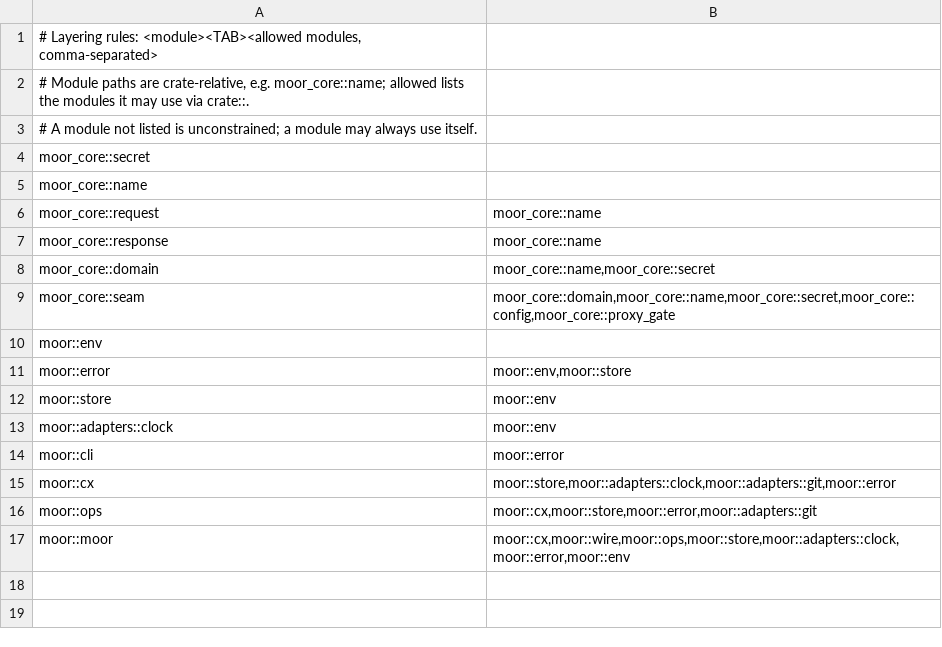
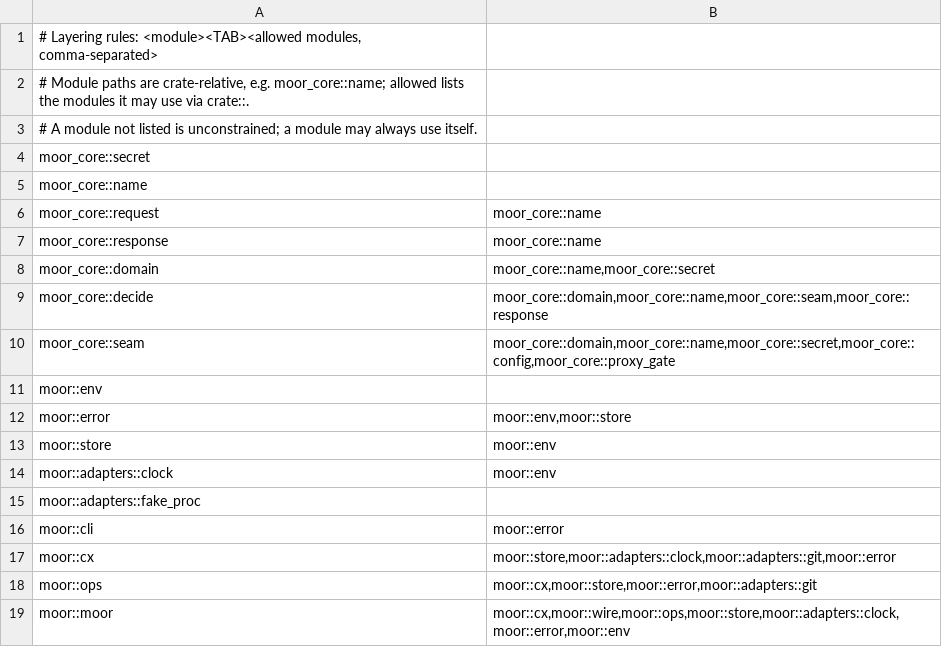
Before and after one commit to IniZio/moor, a TSV file: tools/layering.tsv, drawn as a sheet; the diff names each change by its address in the sheet, - before the commit and + after, or states it on an @@ line.

Commit message:
feat(core): add proc, driver and surface seams with close gate

```diff
--- a/tools/layering.tsv
+++ b/tools/layering.tsv
+row 9: moor_core::decide | moor_core::domain,moor_core::name,moor_core::seam,moor_core::response
+row 15: moor::adapters::fake_proc
```
Also changed, not shown: 29 other files.
